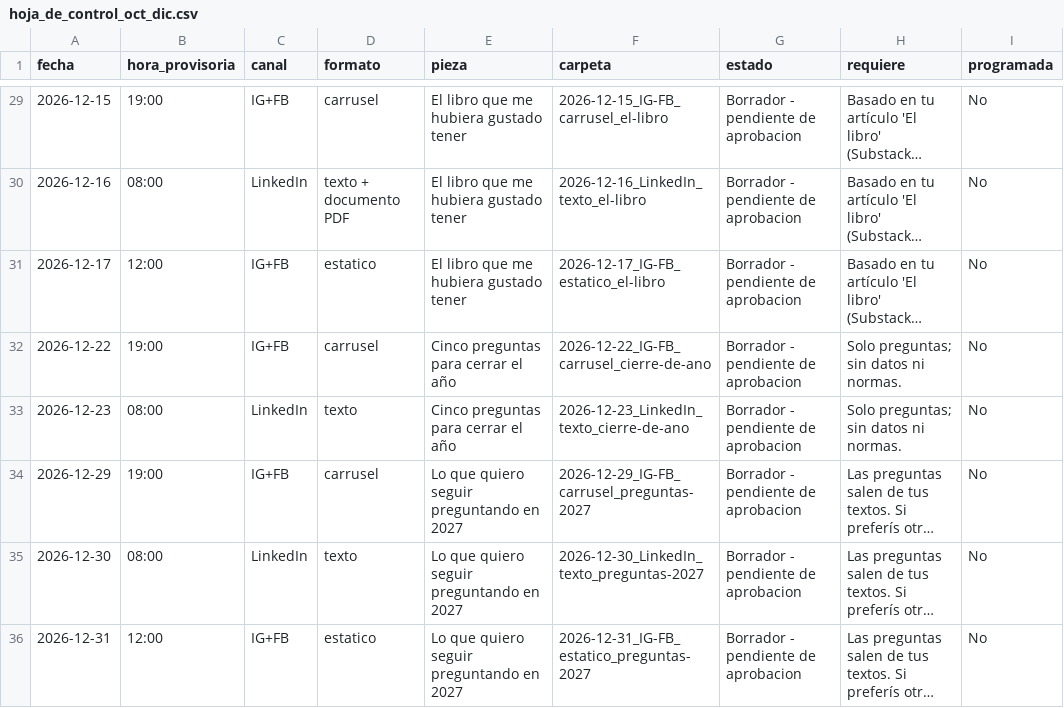
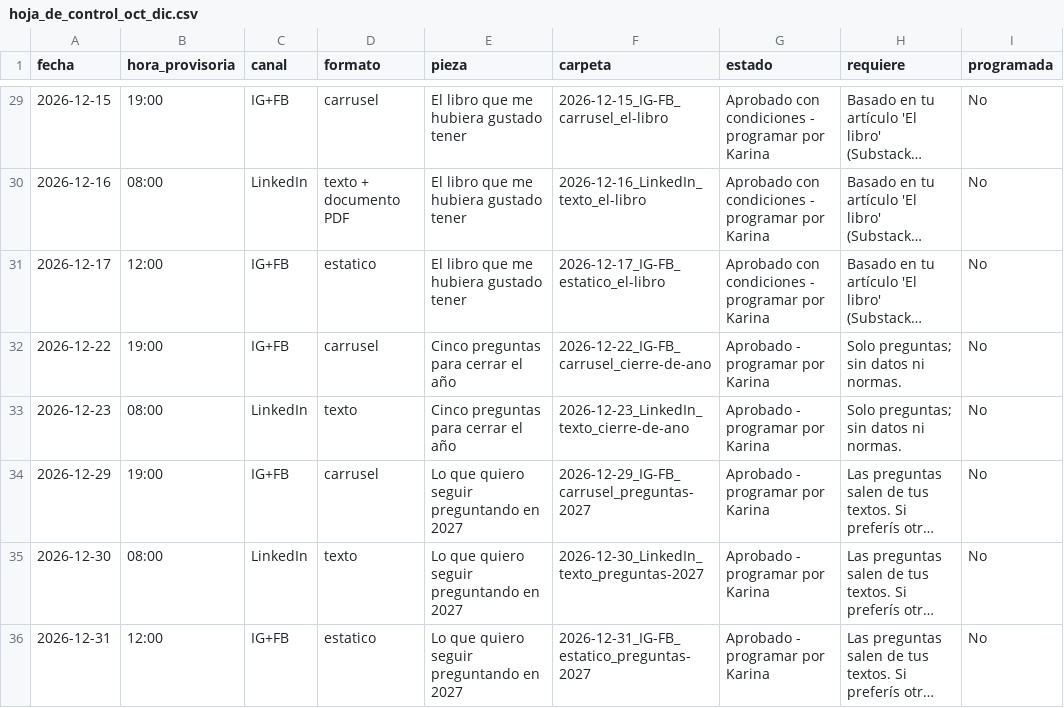
Before and after one commit to karalvar-sys/Mujeresgenerandoseriqueza, a CSV file: 04_produccion/hoja_de_control_oct_dic.csv, drawn as a sheet; only a part is shown, gaps mark what is left out; long unchanged cells end in …; the diff covers the shown part only; the diff names each change by its address in the sheet, - before the commit and + after, or states it on an @@ line.

```diff
--- a/04_produccion/hoja_de_control_oct_dic.csv
+++ b/04_produccion/hoja_de_control_oct_dic.csv
-G29:G31 (estado): Borrador - pendiente de aprobacion
+G29:G31 (estado): Aprobado con condiciones - programar por Karina
-G32:G36 (estado): Borrador - pendiente de aprobacion
+G32:G36 (estado): Aprobado - programar por Karina
```
Also changed, not shown: 27 edited cells elsewhere in this file, 44 other files.
